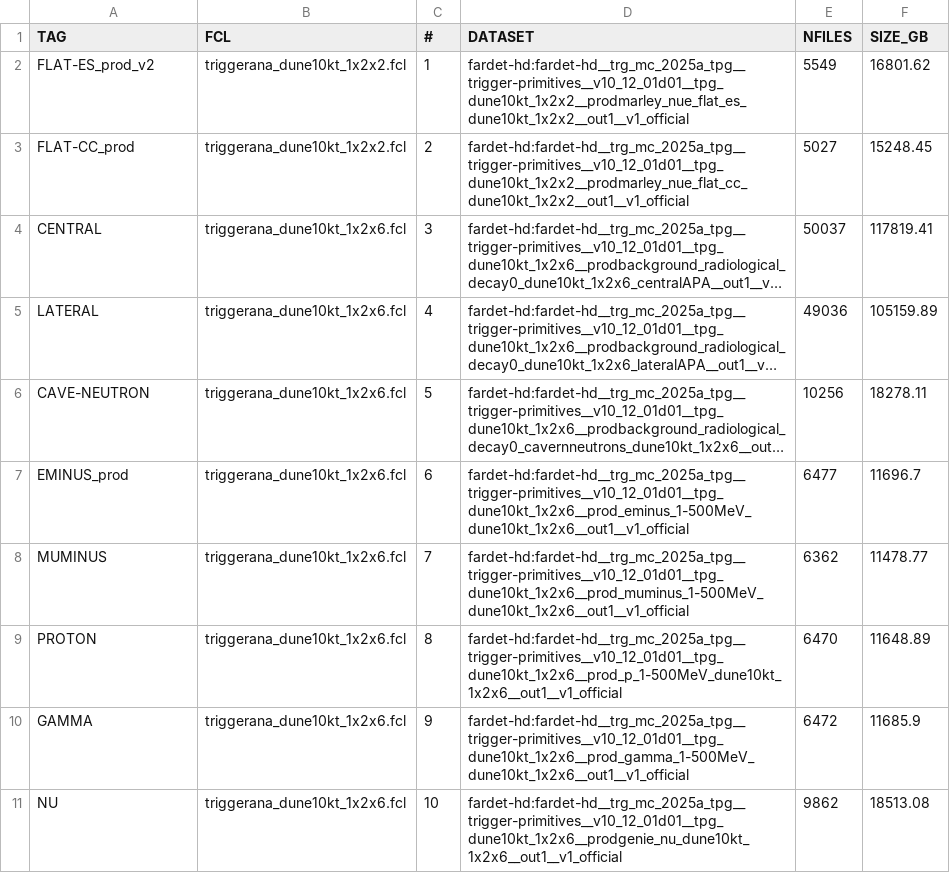
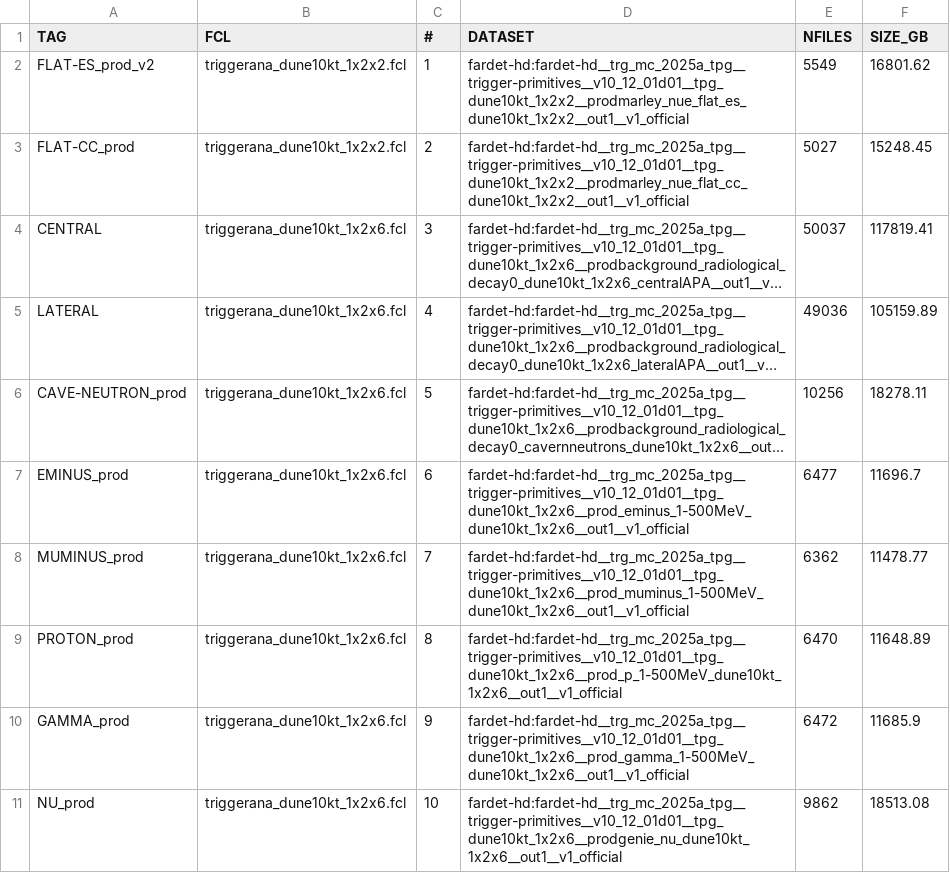
Before and after one commit to DUNE/merge-utils, a CSV file: config/trg_mc_2025a/trg_mc_2025a_jobs.csv, drawn as a sheet; long unchanged cells end in …; the diff names each change by its address in the sheet, - before the commit and + after, or states it on an @@ line.

Commit message:
change shorter submissions to prod

```diff
--- a/config/trg_mc_2025a/trg_mc_2025a_jobs.csv
+++ b/config/trg_mc_2025a/trg_mc_2025a_jobs.csv
-A6 (TAG): CAVE-NEUTRON
+A6 (TAG): CAVE-NEUTRON_prod
-A8 (TAG): MUMINUS
+A8 (TAG): MUMINUS_prod
-A9 (TAG): PROTON
+A9 (TAG): PROTON_prod
-A10 (TAG): GAMMA
+A10 (TAG): GAMMA_prod
-A11 (TAG): NU
+A11 (TAG): NU_prod
```
